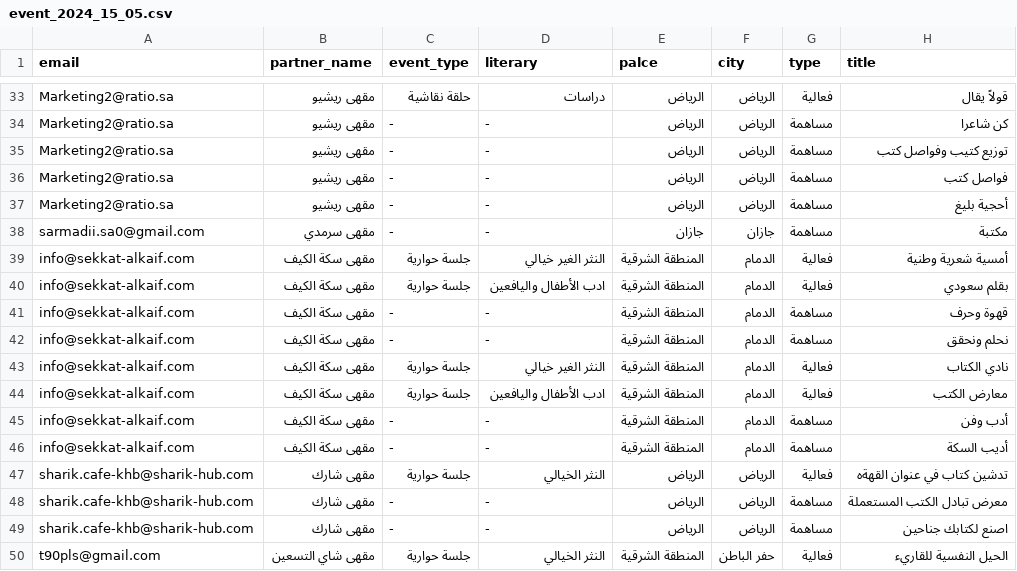
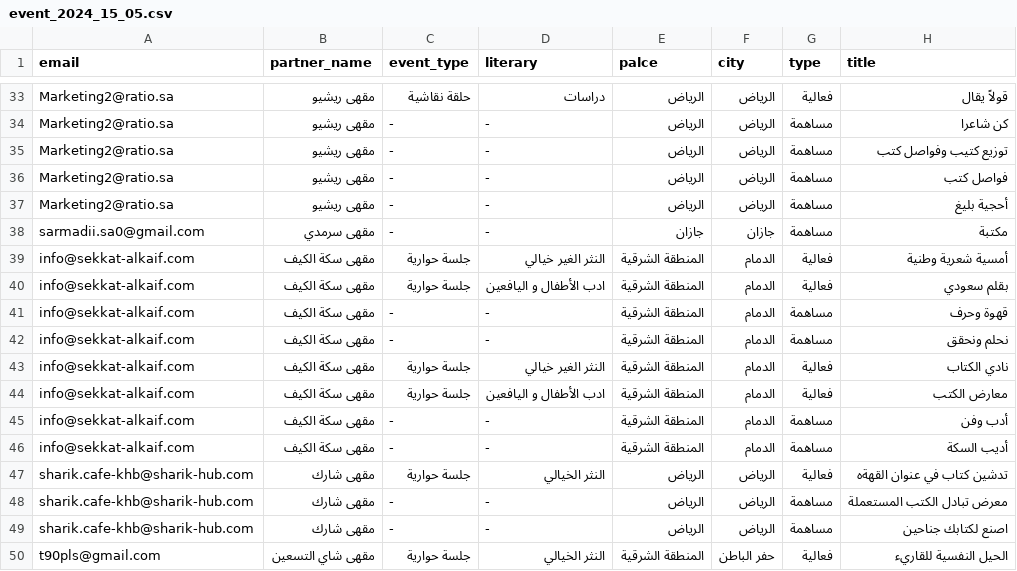
Before and after one commit to domais/shareekv3.domais.sa, a CSV file: database/seeders/event_2024_15_05.csv, drawn as a sheet; only a part is shown, gaps mark what is left out; the diff names each change by its address in the sheet, - before the commit and + after, or states it on an @@ line.

```diff
--- a/database/seeders/event_2024_15_05.csv
+++ b/database/seeders/event_2024_15_05.csv
-D40 (literary): ادب الأطفال واليافعين
+D40 (literary): ادب الأطفال و اليافعين
-D44 (literary): ادب الأطفال واليافعين
+D44 (literary): ادب الأطفال و اليافعين
```
